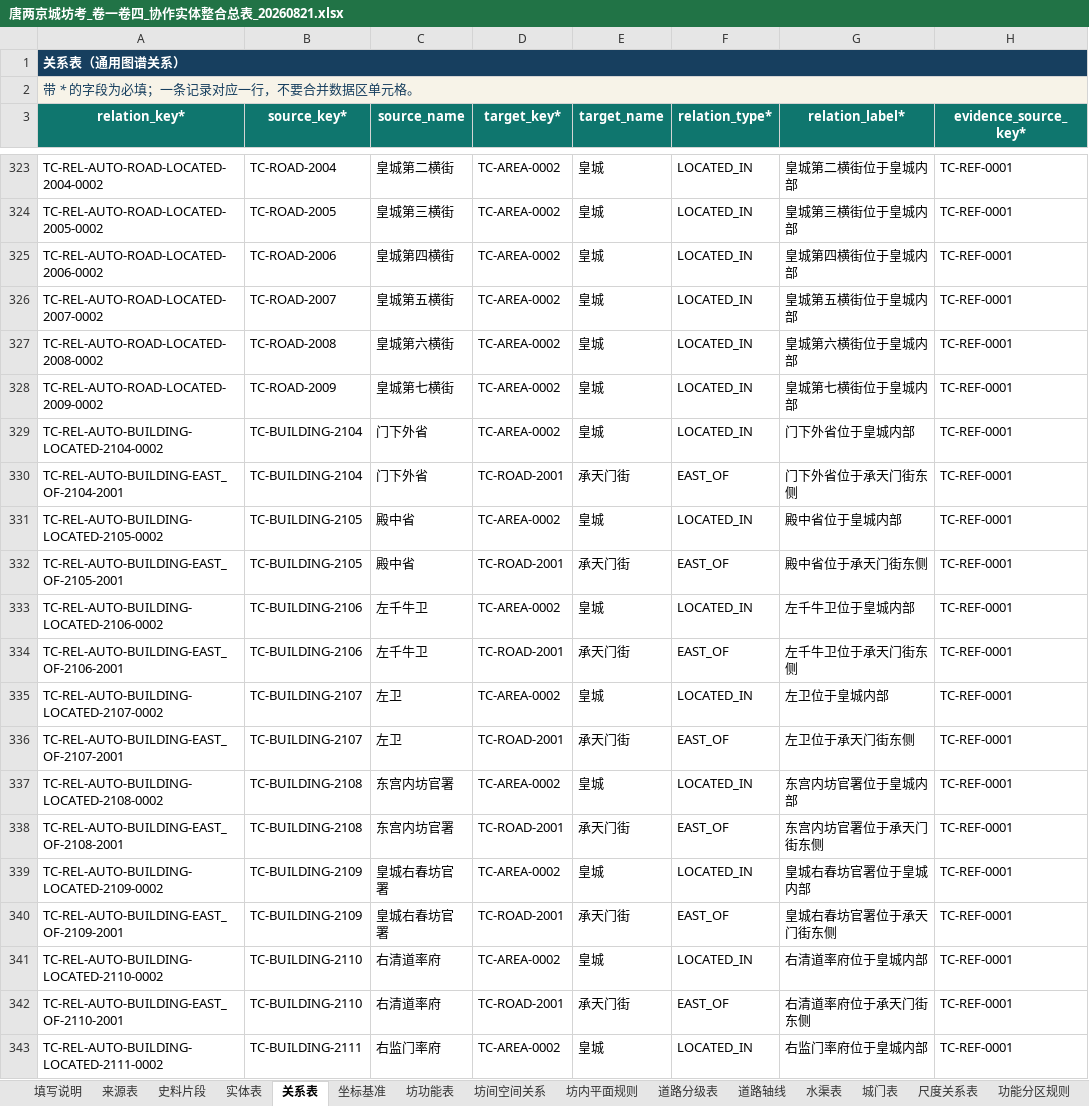
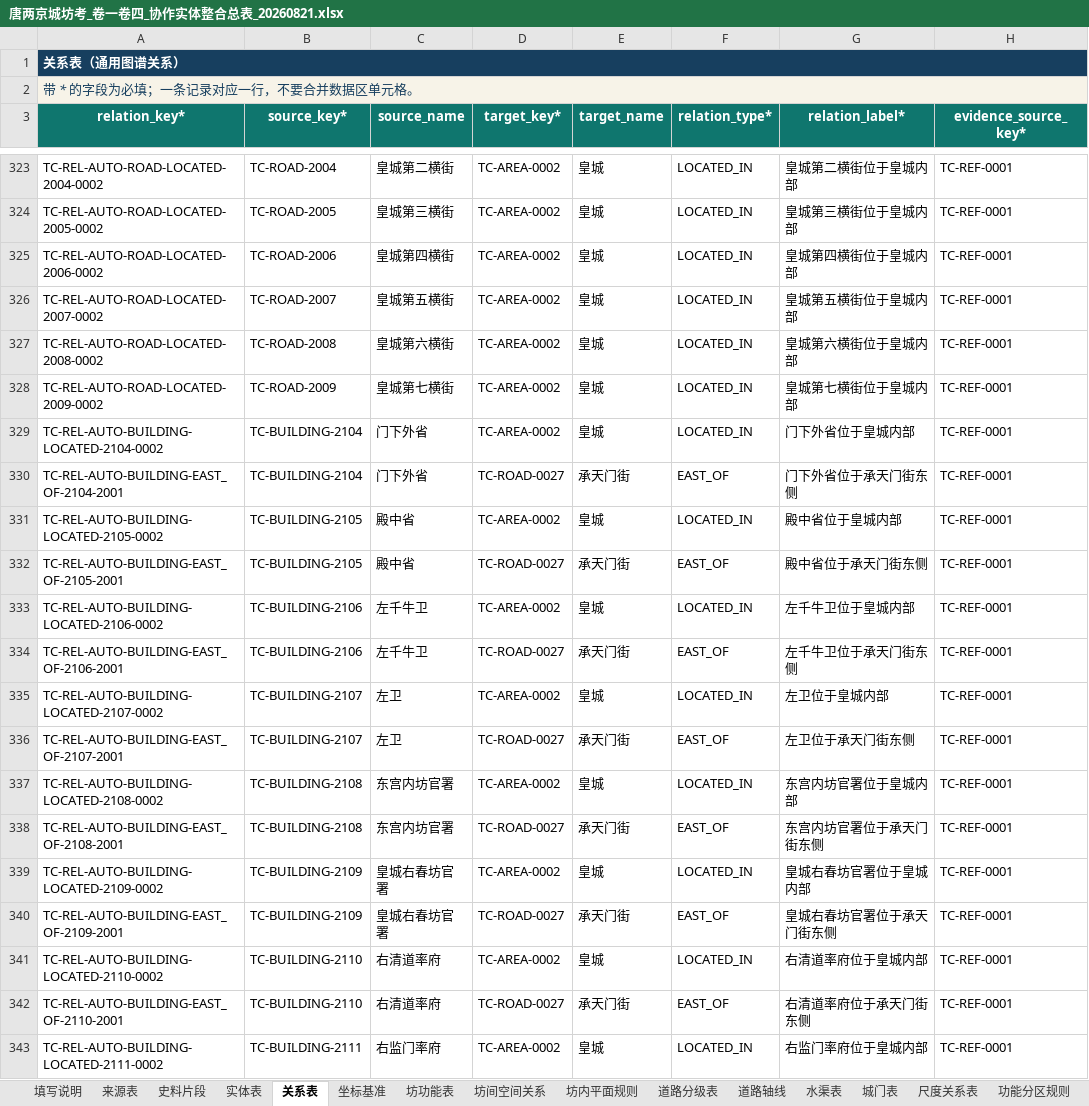
Before and after one commit to RIiiiiii-t/tang-changan-knowledge-graph, an Excel workbook: 05-Excel数据/01-当前总表/唐两京城坊考_卷一卷四_协作实体整合总表_20260821.xlsx, sheet 关系表, drawn as a sheet; only a part is shown, gaps mark what is left out; values as stored, in another font and other column widths than the file's, no borders; conditional formats and table styles not drawn; the diff covers the shown part only; the diff names each change by its address in the sheet, - before the commit and + after, or states it on an @@ line.

```diff
--- a/05-Excel数据/01-当前总表/唐两京城坊考_卷一卷四_协作实体整合总表_20260821.xlsx (sheet 关系表)
+++ b/05-Excel数据/01-当前总表/唐两京城坊考_卷一卷四_协作实体整合总表_20260821.xlsx (sheet 关系表)
-D330 (target_key*): TC-ROAD-2001
+D330 (target_key*): TC-ROAD-0027
-D332 (target_key*): TC-ROAD-2001
+D332 (target_key*): TC-ROAD-0027
-D334 (target_key*): TC-ROAD-2001
+D334 (target_key*): TC-ROAD-0027
-D336 (target_key*): TC-ROAD-2001
+D336 (target_key*): TC-ROAD-0027
-D338 (target_key*): TC-ROAD-2001
+D338 (target_key*): TC-ROAD-0027
-D340 (target_key*): TC-ROAD-2001
+D340 (target_key*): TC-ROAD-0027
-D342 (target_key*): TC-ROAD-2001
+D342 (target_key*): TC-ROAD-0027
```
Also changed, not shown: 67 edited cells elsewhere in this sheet, sheet 道路分级表, sheet 实体表, sheet 整合说明, sheet 史料片段, 07-协作包/唐长安城知识图谱_三人协作包_v2_20260814/05-已完成批次/唐两京城坊考_卷一卷四_协作实体整合总表_20260821.xlsx.
